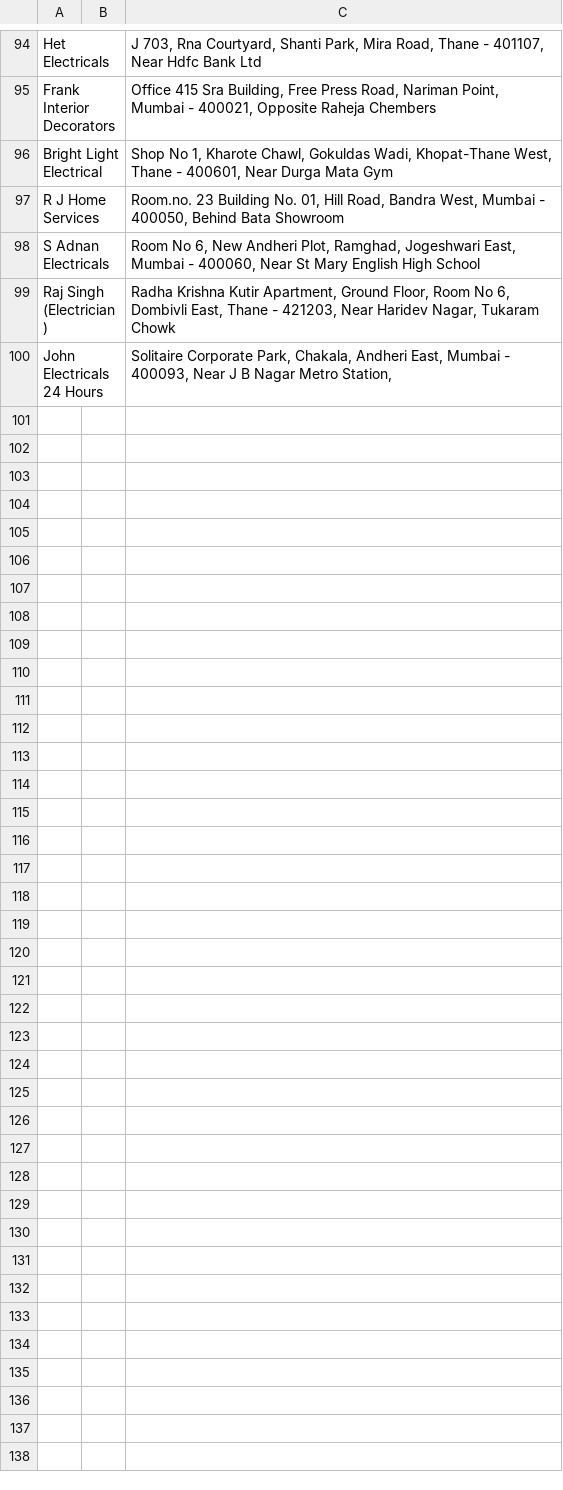
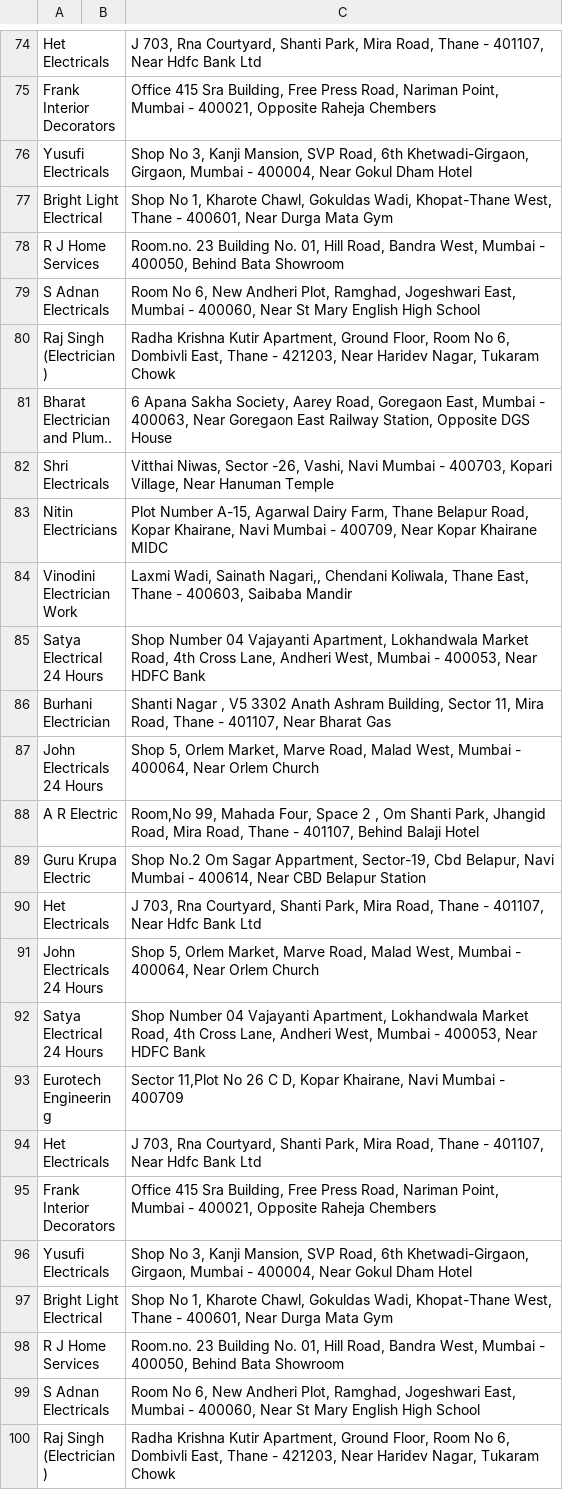
Before and after one commit to mdehsan873/just_dial_scrapper, a CSV file: Mumbai_electricians.csv, drawn as a sheet; only a part is shown, gaps mark what is left out; the diff covers the shown part only.

```diff
--- a/Mumbai_electricians.csv
+++ b/Mumbai_electricians.csv
@@ -95,2 +75,3 @@ Het Electricals,,"J 703, Rna Courtyard, Shanti Park, Mira Road, Thane - 401107,
 Frank Interior Decorators,,"Office 415 Sra Building, Free Press Road, Nariman Point, Mumbai - 400021, Opposite Raheja Chembers"
+Yusufi Electricals,,"Shop No 3, Kanji Mansion, SVP Road, 6th Khetwadi-Girgaon, Girgaon, Mumbai - 400004, Near Gokul Dham Hotel"
 Bright Light Electrical,,"Shop No 1, Kharote Chawl, Gokuldas Wadi, Khopat-Thane West, Thane - 400601, Near Durga Mata Gym"
@@ -99,2 +80,21 @@ S Adnan Electricals,,"Room No 6, New Andheri Plot, Ramghad, Jogeshwari East, Mum
 Raj Singh (Electrician),,"Radha Krishna Kutir Apartment, Ground Floor, Room No 6, Dombivli East, Thane - 421203, Near Haridev Nagar, Tukaram Chowk"
-John Electricals 24 Hours,,"Solitaire Corporate Park, Chakala, Andheri East, Mumbai - 400093, Near J B Nagar Metro Station,"
+Bharat Electrician and Plum..,,"6 Apana Sakha Society, Aarey Road, Goregaon East, Mumbai - 400063, Near Goregaon East Railway Station, Opposite DGS House"
+Shri Electricals,,"Vitthai Niwas, Sector -26, Vashi, Navi Mumbai - 400703, Kopari Village, Near Hanuman Temple"
+Nitin Electricians,,"Plot Number A-15, Agarwal Dairy Farm, Thane Belapur Road, Kopar Khairane, Navi Mumbai - 400709, Near Kopar Khairane MIDC"
+Vinodini Electrician Work,,"Laxmi Wadi, Sainath Nagari,, Chendani Koliwala, Thane East, Thane - 400603, Saibaba Mandir"
+Satya Electrical 24 Hours,,"Shop Number 04 Vajayanti Apartment, Lokhandwala Market Road, 4th Cross Lane, Andheri West, Mumbai - 400053, Near HDFC Bank"
+Burhani Electrician,,"Shanti Nagar , V5 3302 Anath Ashram Building, Sector 11, Mira Road, Thane - 401107, Near Bharat Gas"
+John Electricals 24 Hours,,"Shop 5, Orlem Market, Marve Road, Malad West, Mumbai - 400064, Near Orlem Church"
+A R Electric,,"Room,No 99, Mahada Four, Space 2 , Om Shanti Park, Jhangid Road, Mira Road, Thane - 401107, Behind Balaji Hotel"
+Guru Krupa Electric,,"Shop No.2 Om Sagar Appartment, Sector-19, Cbd Belapur, Navi Mumbai - 400614, Near CBD Belapur Station"
+Het Electricals,,"J 703, Rna Courtyard, Shanti Park, Mira Road, Thane - 401107, Near Hdfc Bank Ltd"
+John Electricals 24 Hours,,"Shop 5, Orlem Market, Marve Road, Malad West, Mumbai - 400064, Near Orlem Church"
+Satya Electrical 24 Hours,,"Shop Number 04 Vajayanti Apartment, Lokhandwala Market Road, 4th Cross Lane, Andheri West, Mumbai - 400053, Near HDFC Bank"
+Eurotech Engineering,,"Sector 11,Plot No 26 C D, Kopar Khairane, Navi Mumbai - 400709"
+Het Electricals,,"J 703, Rna Courtyard, Shanti Park, Mira Road, Thane - 401107, Near Hdfc Bank Ltd"
+Frank Interior Decorators,,"Office 415 Sra Building, Free Press Road, Nariman Point, Mumbai - 400021, Opposite Raheja Chembers"
+Yusufi Electricals,,"Shop No 3, Kanji Mansion, SVP Road, 6th Khetwadi-Girgaon, Girgaon, Mumbai - 400004, Near Gokul Dham Hotel"
+Bright Light Electrical,,"Shop No 1, Kharote Chawl, Gokuldas Wadi, Khopat-Thane West, Thane - 400601, Near Durga Mata Gym"
+R J Home Services,,"Room.no. 23 Building No. 01, Hill Road, Bandra West, Mumbai - 400050, Behind Bata Showroom"
+S Adnan Electricals,,"Room No 6, New Andheri Plot, Ramghad, Jogeshwari East, Mumbai - 400060, Near St Mary English High School"
+Raj Singh (Electrician),,"Radha Krishna Kutir Apartment, Ground Floor, Room No 6, Dombivli East, Thane - 421203, Near Haridev Nagar, Tukaram Chowk"
```
Also changed, not shown: 21 added rows, 34 removed rows, 21 moved rows and 1 edited cell elsewhere in this file, 4 other files.
